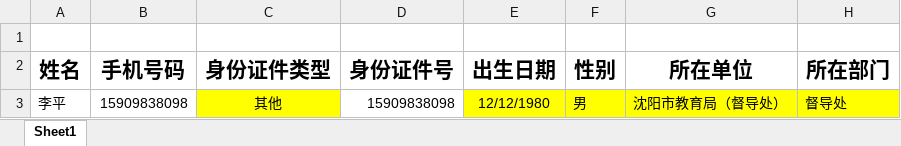
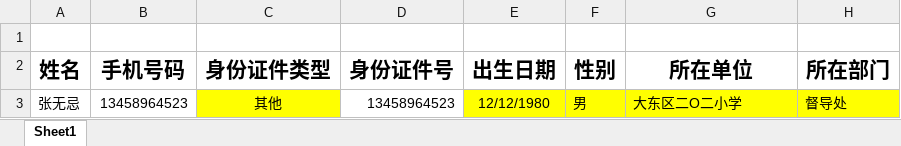
Before and after one commit to qyy752457002/School-Management-System, an Excel workbook: rules/821.xlsx, sheet Sheet1, drawn as a sheet; values as stored, in another font and other column widths than the file's, no borders; the diff names each change by its address in the sheet, - before the commit and + after, or states it on an @@ line.

```diff
--- a/rules/821.xlsx (sheet Sheet1)
+++ b/rules/821.xlsx (sheet Sheet1)
-A3 (姓名): 李平
+A3 (姓名): 张无忌
-B3 (手机号码): 15909838098
+B3 (手机号码): 13458964523
-D3 (身份证件号): 15909838098
+D3 (身份证件号): 13458964523
-G3 (所在单位): 沈阳市教育局（督导处）
+G3 (所在单位): 大东区二O二小学
```
Also changed, not shown: 3 other files.
